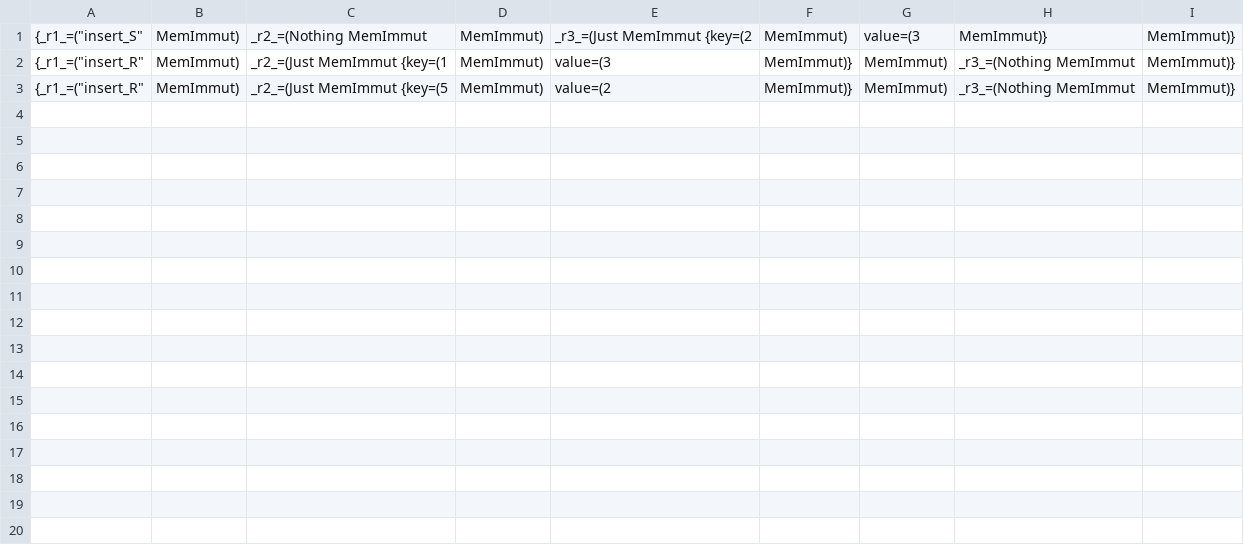
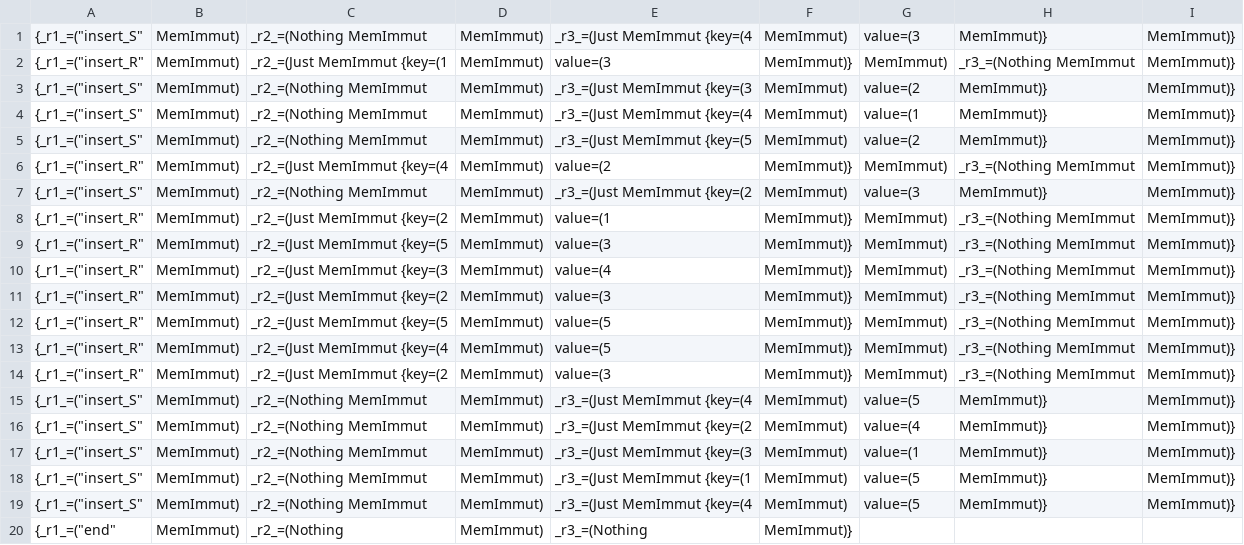
Before and after one commit to DaMSL/K3, a CSV file: examples/cumulus/rs.csv, drawn as a sheet.

```diff
--- a/examples/cumulus/rs.csv
+++ b/examples/cumulus/rs.csv
@@ -1,3 +1,20 @@
+{_r1_=("insert_S",MemImmut),_r2_=(Nothing MemImmut,MemImmut),_r3_=(Just MemImmut {key=(4,MemImmut),value=(3,MemImmut)},MemImmut)}
+{_r1_=("insert_R",MemImmut),_r2_=(Just MemImmut {key=(1,MemImmut),value=(3,MemImmut)},MemImmut),_r3_=(Nothing MemImmut,MemImmut)}
+{_r1_=("insert_S",MemImmut),_r2_=(Nothing MemImmut,MemImmut),_r3_=(Just MemImmut {key=(3,MemImmut),value=(2,MemImmut)},MemImmut)}
+{_r1_=("insert_S",MemImmut),_r2_=(Nothing MemImmut,MemImmut),_r3_=(Just MemImmut {key=(4,MemImmut),value=(1,MemImmut)},MemImmut)}
+{_r1_=("insert_S",MemImmut),_r2_=(Nothing MemImmut,MemImmut),_r3_=(Just MemImmut {key=(5,MemImmut),value=(2,MemImmut)},MemImmut)}
+{_r1_=("insert_R",MemImmut),_r2_=(Just MemImmut {key=(4,MemImmut),value=(2,MemImmut)},MemImmut),_r3_=(Nothing MemImmut,MemImmut)}
 {_r1_=("insert_S",MemImmut),_r2_=(Nothing MemImmut,MemImmut),_r3_=(Just MemImmut {key=(2,MemImmut),value=(3,MemImmut)},MemImmut)}
-{_r1_=("insert_R",MemImmut),_r2_=(Just MemImmut {key=(1,MemImmut),value=(3,MemImmut)},MemImmut),_r3_=(Nothing MemImmut,MemImmut)}
-{_r1_=("insert_R",MemImmut),_r2_=(Just MemImmut {key=(5,MemImmut),value=(2,MemImmut)},MemImmut),_r3_=(Nothing MemImmut,MemImmut)}
+{_r1_=("insert_R",MemImmut),_r2_=(Just MemImmut {key=(2,MemImmut),value=(1,MemImmut)},MemImmut),_r3_=(Nothing MemImmut,MemImmut)}
+{_r1_=("insert_R",MemImmut),_r2_=(Just MemImmut {key=(5,MemImmut),value=(3,MemImmut)},MemImmut),_r3_=(Nothing MemImmut,MemImmut)}
+{_r1_=("insert_R",MemImmut),_r2_=(Just MemImmut {key=(3,MemImmut),value=(4,MemImmut)},MemImmut),_r3_=(Nothing MemImmut,MemImmut)}
+{_r1_=("insert_R",MemImmut),_r2_=(Just MemImmut {key=(2,MemImmut),value=(3,MemImmut)},MemImmut),_r3_=(Nothing MemImmut,MemImmut)}
+{_r1_=("insert_R",MemImmut),_r2_=(Just MemImmut {key=(5,MemImmut),value=(5,MemImmut)},MemImmut),_r3_=(Nothing MemImmut,MemImmut)}
+{_r1_=("insert_R",MemImmut),_r2_=(Just MemImmut {key=(4,MemImmut),value=(5,MemImmut)},MemImmut),_r3_=(Nothing MemImmut,MemImmut)}
+{_r1_=("insert_R",MemImmut),_r2_=(Just MemImmut {key=(2,MemImmut),value=(3,MemImmut)},MemImmut),_r3_=(Nothing MemImmut,MemImmut)}
+{_r1_=("insert_S",MemImmut),_r2_=(Nothing MemImmut,MemImmut),_r3_=(Just MemImmut {key=(4,MemImmut),value=(5,MemImmut)},MemImmut)}
+{_r1_=("insert_S",MemImmut),_r2_=(Nothing MemImmut,MemImmut),_r3_=(Just MemImmut {key=(2,MemImmut),value=(4,MemImmut)},MemImmut)}
+{_r1_=("insert_S",MemImmut),_r2_=(Nothing MemImmut,MemImmut),_r3_=(Just MemImmut {key=(3,MemImmut),value=(1,MemImmut)},MemImmut)}
+{_r1_=("insert_S",MemImmut),_r2_=(Nothing MemImmut,MemImmut),_r3_=(Just MemImmut {key=(1,MemImmut),value=(5,MemImmut)},MemImmut)}
+{_r1_=("insert_S",MemImmut),_r2_=(Nothing MemImmut,MemImmut),_r3_=(Just MemImmut {key=(4,MemImmut),value=(5,MemImmut)},MemImmut)}
+{_r1_=("end",MemImmut),_r2_=(Nothing,MemImmut),_r3_=(Nothing,MemImmut)}
```
Also changed, not shown: examples/cumulus/rst.csv, 1 other file.
